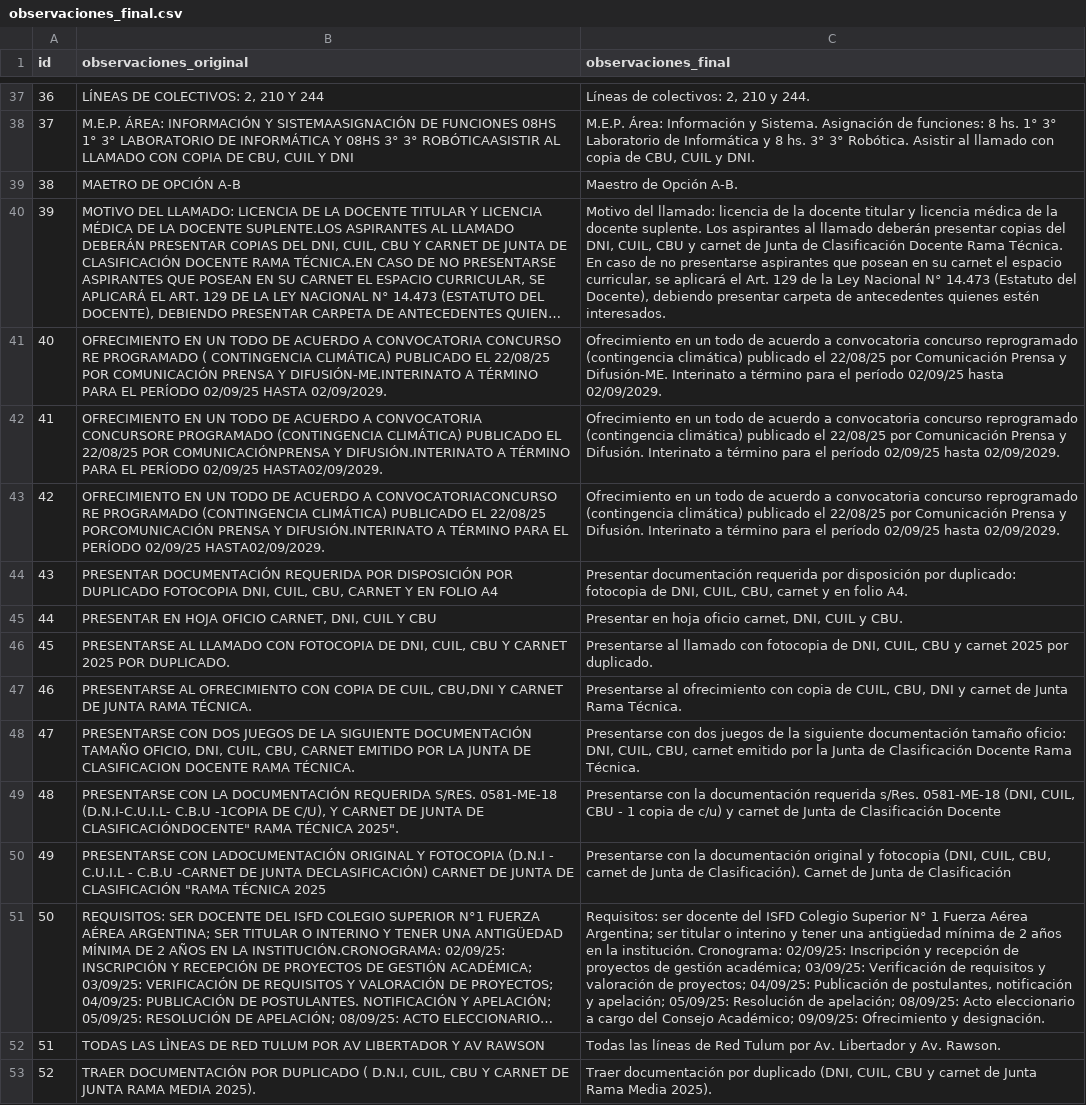
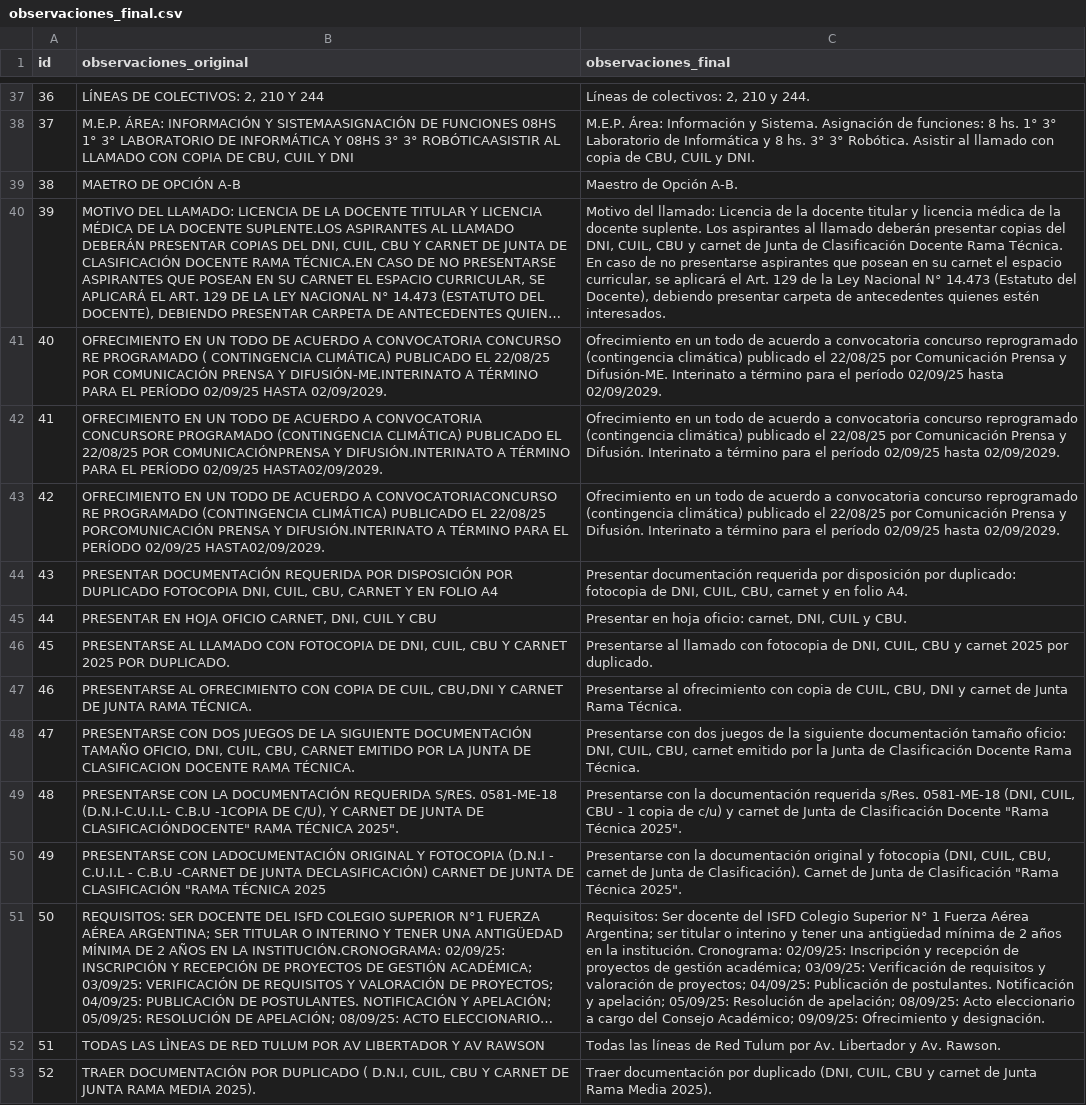
Before and after one commit to ofrecimientos-docentes/verificar-ofrecimientos, a CSV file: data/observaciones_final.csv, drawn as a sheet; only a part is shown, gaps mark what is left out; long unchanged cells end in …; the diff covers the shown part only; the diff names each change by its address in the sheet, - before the commit and + after, or states it on an @@ line.

```diff
--- a/data/observaciones_final.csv
+++ b/data/observaciones_final.csv
-C40 (observaciones_final): …del llamado: licencia de la…
+C40 (observaciones_final): …del llamado: Licencia de la…
-C45 (observaciones_final): …en hoja oficio carnet, DNI,…
+C45 (observaciones_final): …en hoja oficio: carnet, DNI,…
-C49 (observaciones_final): …Clasificación Docente
+C49 (observaciones_final): …Clasificación Docente "Rama Técnica 2025".
-C50 (observaciones_final): …de Clasificación
+C50 (observaciones_final): …de Clasificación "Rama Técnica 2025".
-C51 (observaciones_final): Requisitos: ser docente del ISFD Colegio Superior N° 1 Fuerza Aérea Argentina; ser titular o interino y tener una antigüedad mínima de 2 años en la institución. Cronograma: 02/09/25: Inscripción y recepción de proyectos de gestión académica; 03/09/25: Verificación de requisitos y valoración de proyectos; 04/09/25: Publicación de postulantes, notificación y apelación;…
+C51 (observaciones_final): Requisitos: Ser docente del ISFD Colegio Superior N° 1 Fuerza Aérea Argentina; ser titular o interino y tener una antigüedad mínima de 2 años en la institución. Cronograma: 02/09/25: Inscripción y recepción de proyectos de gestión académica; 03/09/25: Verificación de requisitos y valoración de proyectos; 04/09/25: Publicación de postulantes. Notificación y apelación;…
```
Also changed, not shown: 12 edited cells elsewhere in this file.
